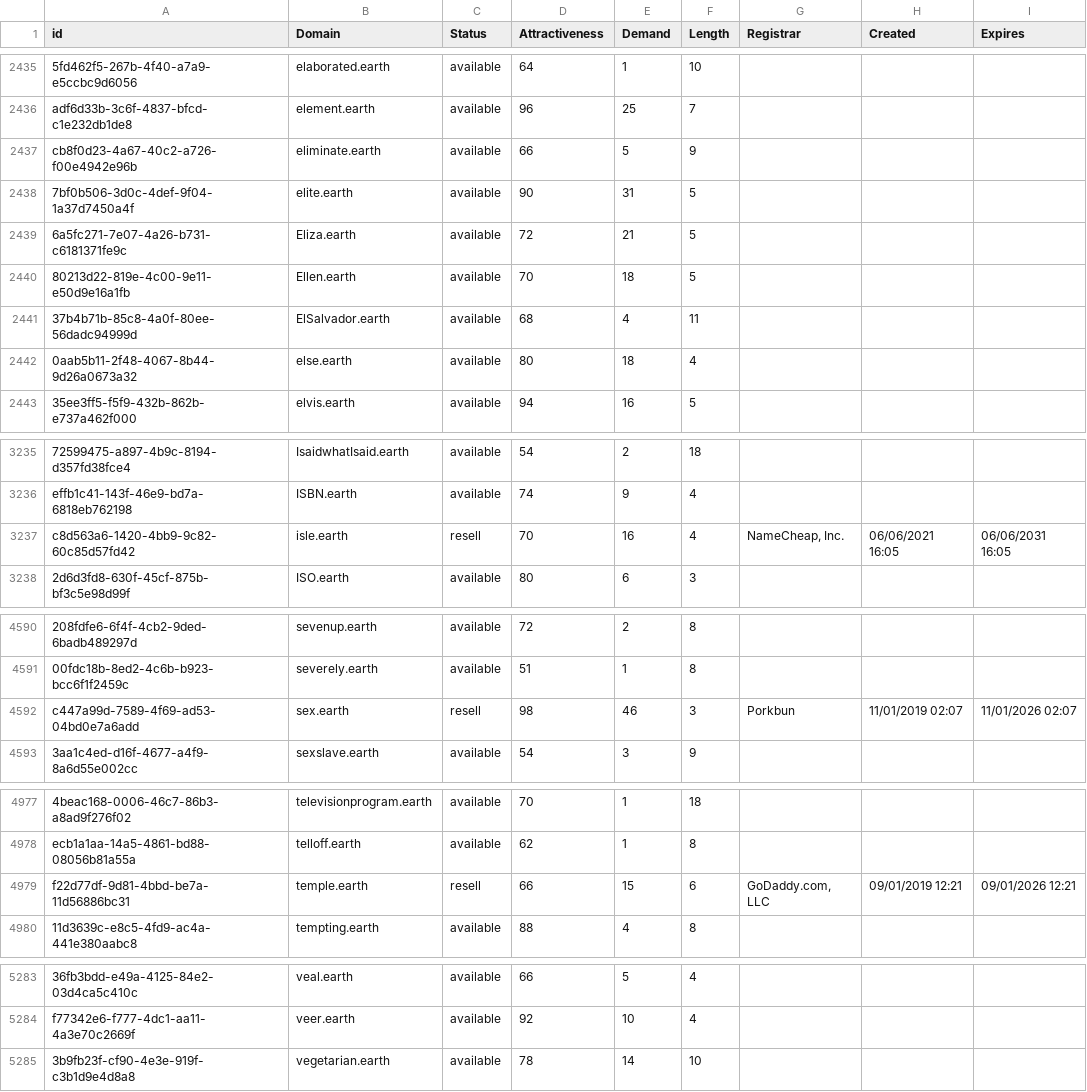
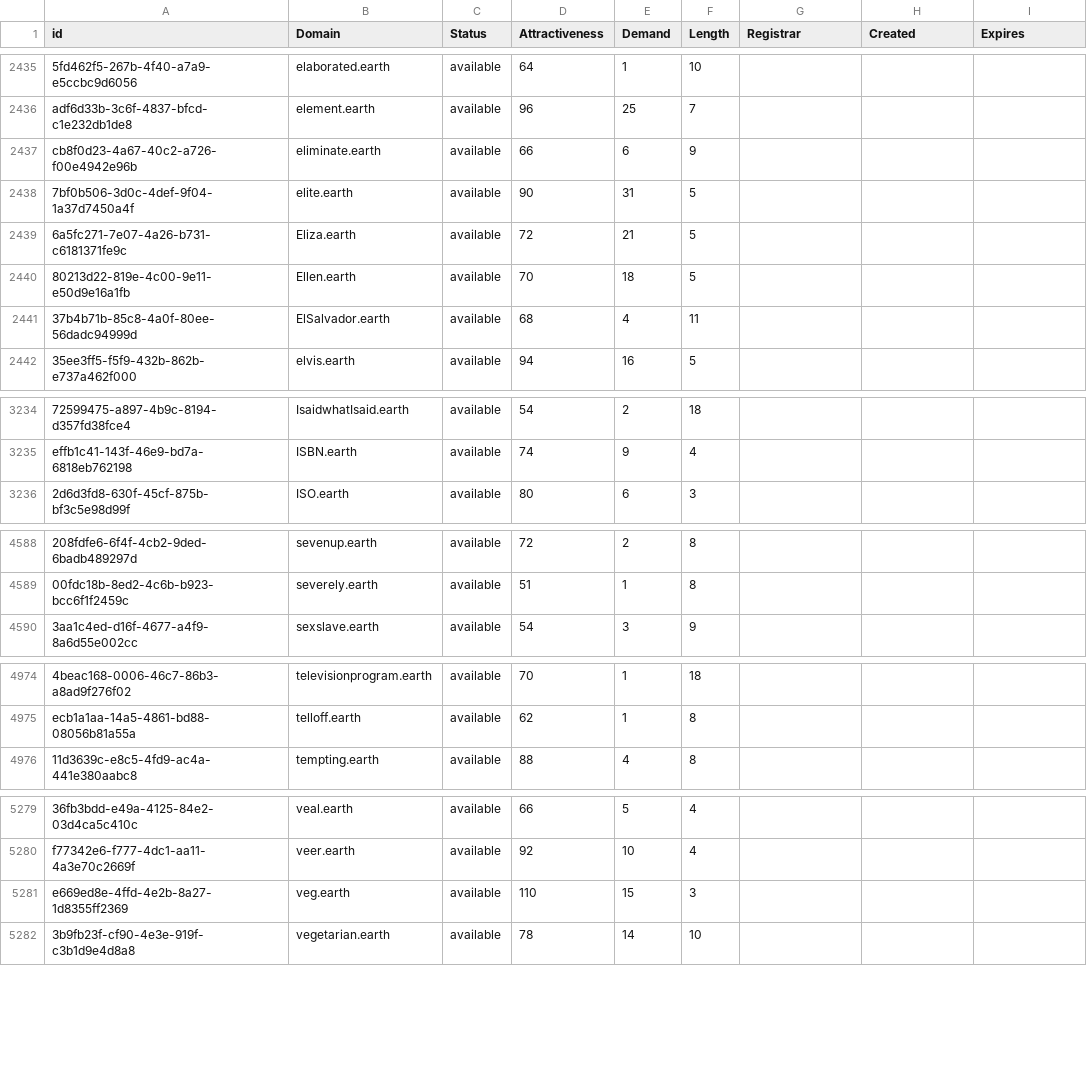
Before and after one commit to UniqueDomains/earth-oneword-domains, a CSV file: earth.csv, drawn as a sheet; only a part is shown, gaps mark what is left out; removed rows and columns are numbered as before the commit, all else as after; the diff covers the shown part only; the diff names each change by its address in the sheet, - before the commit and + after, or states it on an @@ line.

Commit message:
Domains update

```diff
--- a/earth.csv
+++ b/earth.csv
-E2437 (Demand): 5
+E2437 (Demand): 6
-row 2442: 0aab5b11-2f48-4067-8b44-9d26a0673a32 | else.earth | available | 80 | 18 | 4
-row 3237: c8d563a6-1420-4bb9-9c82-60c85d57fd42 | isle.earth | resell | 70 | 16 | 4 | NameCheap, Inc. | 06/06/2021 16:05 | 06/06/2031 16:05
-row 4592: c447a99d-7589-4f69-ad53-04bd0e7a6add | sex.earth | resell | 98 | 46 | 3 | Porkbun | 11/01/2019 02:07 | 11/01/2026 02:07
-row 4979: f22d77df-9d81-4bbd-be7a-11d56886bc31 | temple.earth | resell | 66 | 15 | 6 | GoDaddy.com, LLC | 09/01/2019 12:21 | 09/01/2026 12:21
+row 5281: e669ed8e-4ffd-4e2b-8a27-1d8355ff2369 | veg.earth | available | 110 | 15 | 3
```
Also changed, not shown: 103 edited cells elsewhere in this file, 2 other files.
